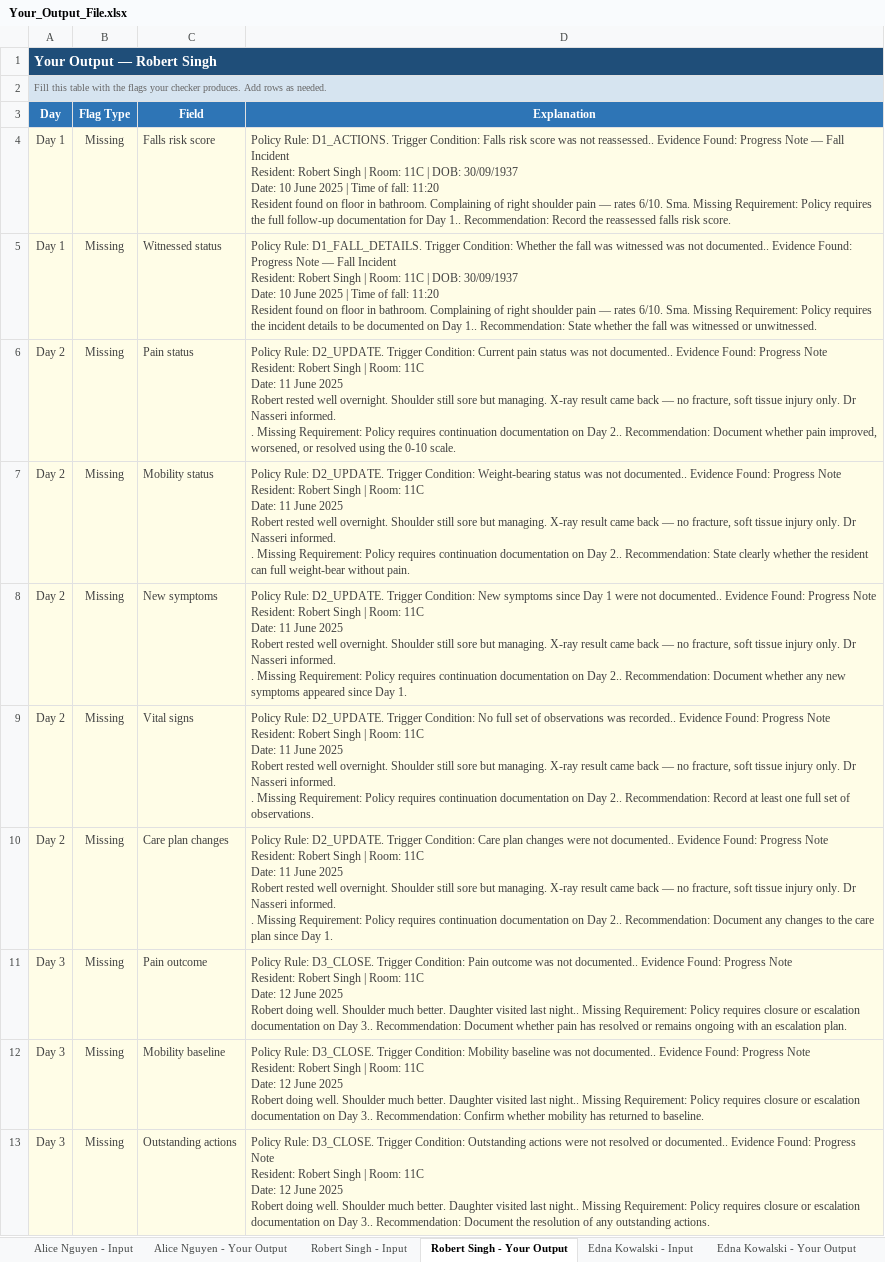
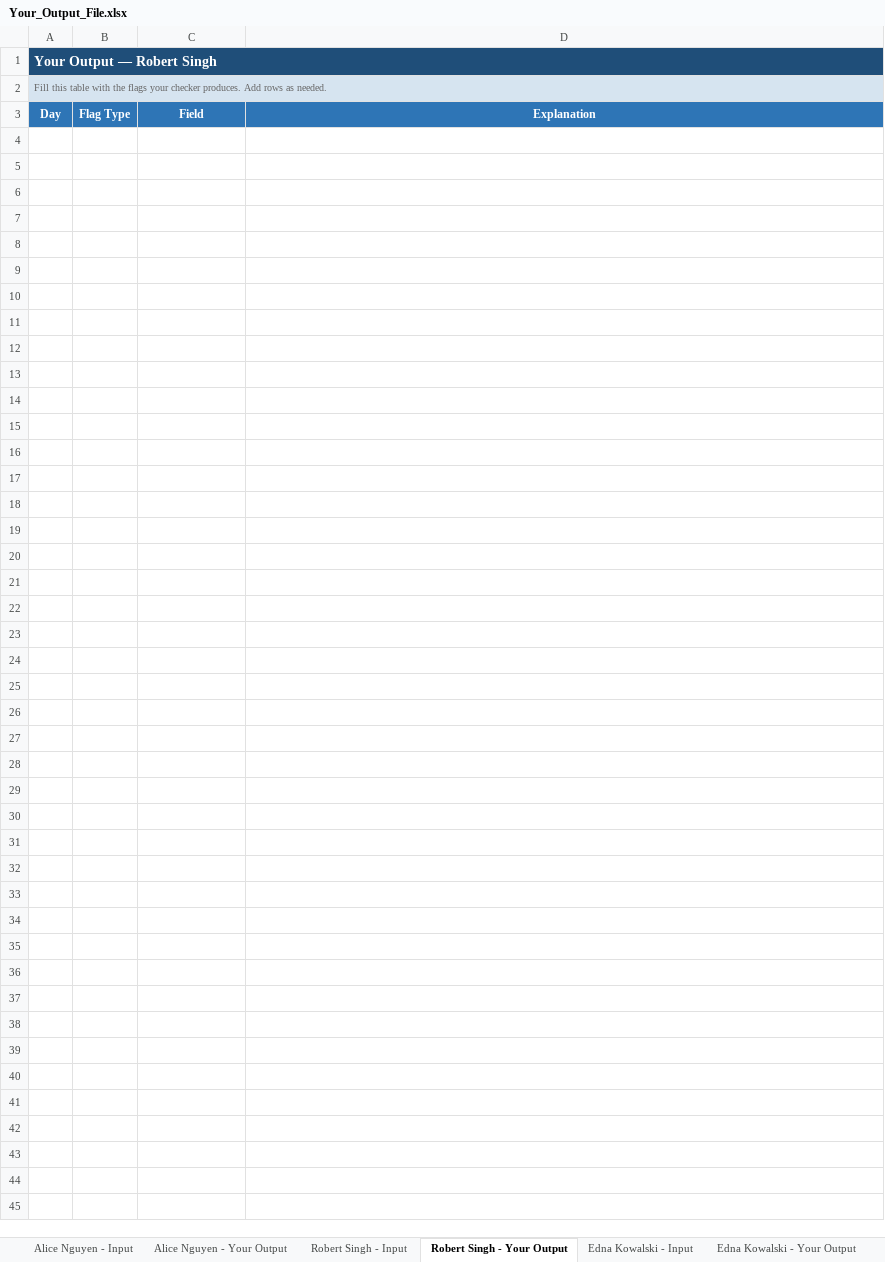
Before and after one commit to ShadowMonarchX/processx-falls-management-checker, an Excel workbook: data/raw/Your_Output_File.xlsx, sheet Robert Singh - Your Output, drawn as a sheet; only a part is shown; values as stored, in another font and other column widths than the file's, no borders; ↵ is a line break in a cell; the diff covers the shown part only; the diff names each change by its address in the sheet, - before the commit and + after, or states it on an @@ line.

```diff
--- a/data/raw/Your_Output_File.xlsx (sheet Robert Singh - Your Output)
+++ b/data/raw/Your_Output_File.xlsx (sheet Robert Singh - Your Output)
-row 4: Day 1 | Missing | Falls risk score | Policy Rule: D1_ACTIONS. Trigger Condition: Falls risk score was not reassessed.. Evidence Found: Progress Note — Fall Incident ↵ Resident: Robert Singh | Room: 11C | DOB: 30/09/1937 ↵ Date: 10 June 2025 | Time of fall: 11:20 ↵ Resident found on floor in bathroom. Complaining of right shoulder pain — rates 6/10. Sma. Missing Requirement: Policy requires the full follow-up documentation for Day 1.. Recommendation: Record the reassessed falls risk score.
-row 5: Day 1 | Missing | Witnessed status | Policy Rule: D1_FALL_DETAILS. Trigger Condition: Whether the fall was witnessed was not documented.. Evidence Found: Progress Note — Fall Incident ↵ Resident: Robert Singh | Room: 11C | DOB: 30/09/1937 ↵ Date: 10 June 2025 | Time of fall: 11:20 ↵ Resident found on floor in bathroom. Complaining of right shoulder pain — rates 6/10. Sma. Missing Requirement: Policy requires the incident details to be documented on Day 1.. Recommendation: State whether the fall was witnessed or unwitnessed.
-row 6: Day 2 | Missing | Pain status | Policy Rule: D2_UPDATE. Trigger Condition: Current pain status was not documented.. Evidence Found: Progress Note ↵ Resident: Robert Singh | Room: 11C ↵ Date: 11 June 2025 ↵ Robert rested well overnight. Shoulder still sore but managing. X-ray result came back — no fracture, soft tissue injury only. Dr Nasseri informed. ↵ . Missing Requirement: Policy requires continuation documentation on Day 2.. Recommendation: Document whether pain improved, worsened, or resolved using the 0-10 scale.
-row 7: Day 2 | Missing | Mobility status | Policy Rule: D2_UPDATE. Trigger Condition: Weight-bearing status was not documented.. Evidence Found: Progress Note ↵ Resident: Robert Singh | Room: 11C ↵ Date: 11 June 2025 ↵ Robert rested well overnight. Shoulder still sore but managing. X-ray result came back — no fracture, soft tissue injury only. Dr Nasseri informed. ↵ . Missing Requirement: Policy requires continuation documentation on Day 2.. Recommendation: State clearly whether the resident can full weight-bear without pain.
-row 8: Day 2 | Missing | New symptoms | Policy Rule: D2_UPDATE. Trigger Condition: New symptoms since Day 1 were not documented.. Evidence Found: Progress Note ↵ Resident: Robert Singh | Room: 11C ↵ Date: 11 June 2025 ↵ Robert rested well overnight. Shoulder still sore but managing. X-ray result came back — no fracture, soft tissue injury only. Dr Nasseri informed. ↵ . Missing Requirement: Policy requires continuation documentation on Day 2.. Recommendation: Document whether any new symptoms appeared since Day 1.
-row 9: Day 2 | Missing | Vital signs | Policy Rule: D2_UPDATE. Trigger Condition: No full set of observations was recorded.. Evidence Found: Progress Note ↵ Resident: Robert Singh | Room: 11C ↵ Date: 11 June 2025 ↵ Robert rested well overnight. Shoulder still sore but managing. X-ray result came back — no fracture, soft tissue injury only. Dr Nasseri informed. ↵ . Missing Requirement: Policy requires continuation documentation on Day 2.. Recommendation: Record at least one full set of observations.
-row 10: Day 2 | Missing | Care plan changes | Policy Rule: D2_UPDATE. Trigger Condition: Care plan changes were not documented.. Evidence Found: Progress Note ↵ Resident: Robert Singh | Room: 11C ↵ Date: 11 June 2025 ↵ Robert rested well overnight. Shoulder still sore but managing. X-ray result came back — no fracture, soft tissue injury only. Dr Nasseri informed. ↵ . Missing Requirement: Policy requires continuation documentation on Day 2.. Recommendation: Document any changes to the care plan since Day 1.
-row 11: Day 3 | Missing | Pain outcome | Policy Rule: D3_CLOSE. Trigger Condition: Pain outcome was not documented.. Evidence Found: Progress Note ↵ Resident: Robert Singh | Room: 11C ↵ Date: 12 June 2025 ↵ Robert doing well. Shoulder much better. Daughter visited last night.. Missing Requirement: Policy requires closure or escalation documentation on Day 3.. Recommendation: Document whether pain has resolved or remains ongoing with an escalation plan.
-row 12: Day 3 | Missing | Mobility baseline | Policy Rule: D3_CLOSE. Trigger Condition: Mobility baseline was not documented.. Evidence Found: Progress Note ↵ Resident: Robert Singh | Room: 11C ↵ Date: 12 June 2025 ↵ Robert doing well. Shoulder much better. Daughter visited last night.. Missing Requirement: Policy requires closure or escalation documentation on Day 3.. Recommendation: Confirm whether mobility has returned to baseline.
-row 13: Day 3 | Missing | Outstanding actions | Policy Rule: D3_CLOSE. Trigger Condition: Outstanding actions were not resolved or documented.. Evidence Found: Progress Note ↵ Resident: Robert Singh | Room: 11C ↵ Date: 12 June 2025 ↵ Robert doing well. Shoulder much better. Daughter visited last night.. Missing Requirement: Policy requires closure or escalation documentation on Day 3.. Recommendation: Document the resolution of any outstanding actions.
```
Also changed, not shown: 198 removed rows elsewhere in this sheet, sheet Alice Nguyen - Your Output, sheet Thomas Brennan - Your Output, sheet Edna Kowalski - Your Output, 9 other files.
